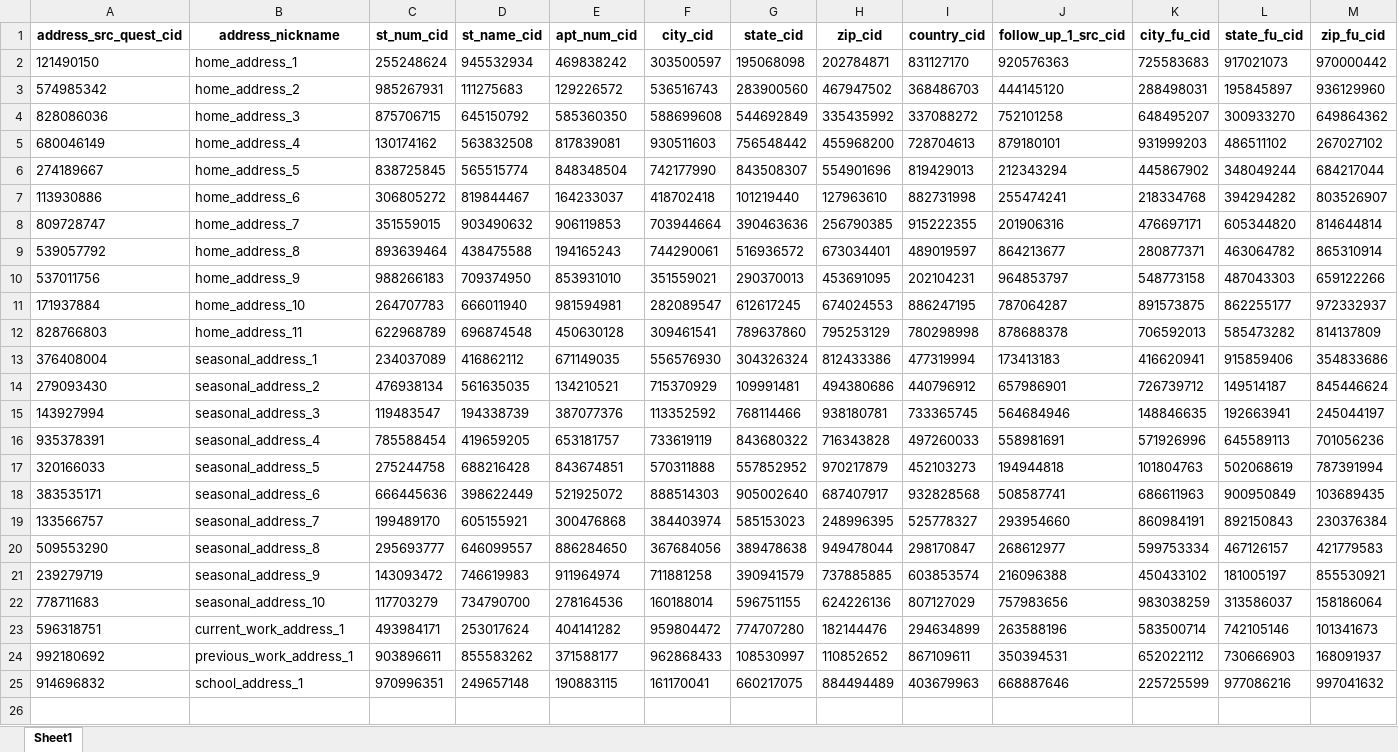
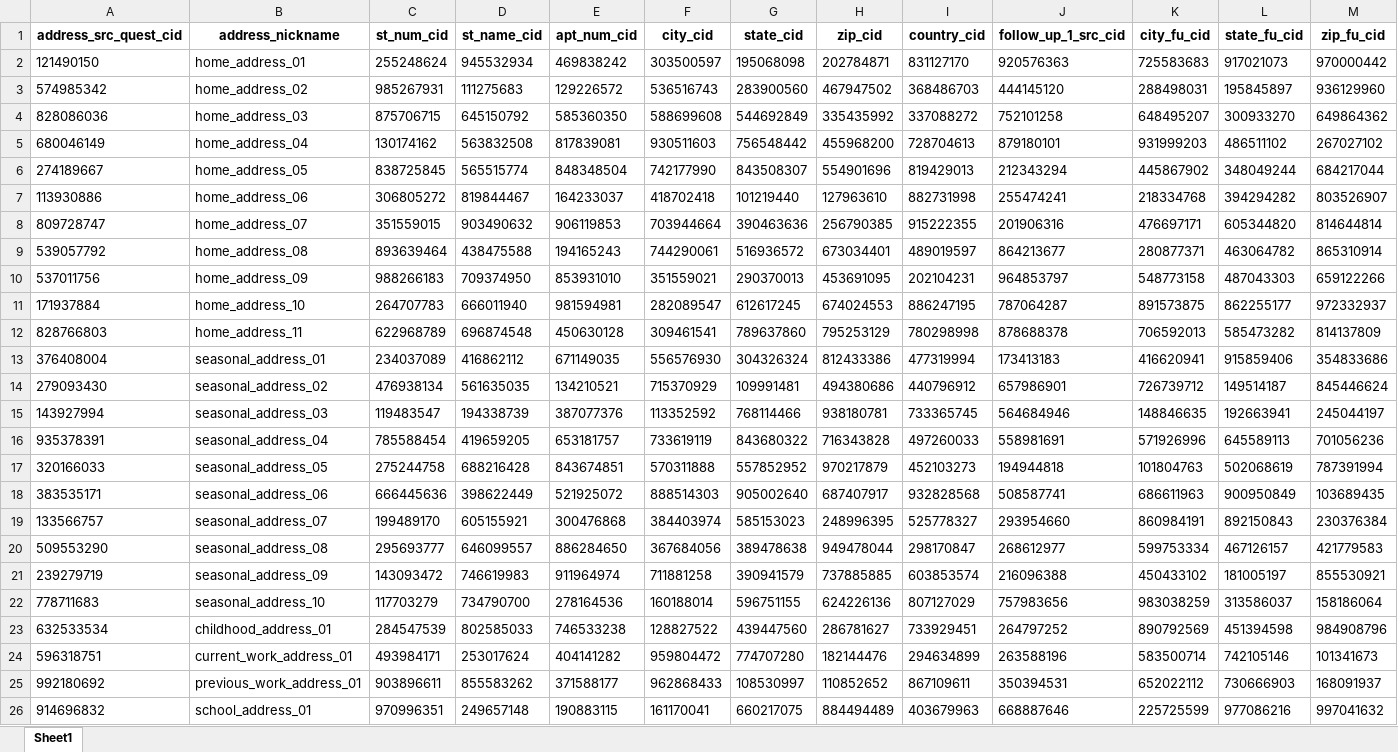
Before and after one commit to Analyticsphere/preprocess_geocoding_data, an Excel workbook: address_concept_map.xlsx, sheet Sheet1, drawn as a sheet; only a part is shown; values as stored, in another font and other column widths than the file's, no borders; addresses are those after the commit; rows hold the shown columns only; the diff names each change by its address in the sheet, - before the commit and + after, or states it on an @@ line.

Commit message:
pad nicknames for better ordering

```diff
--- a/address_concept_map.xlsx (sheet Sheet1)
+++ b/address_concept_map.xlsx (sheet Sheet1)
-B2 (address_nickname): home_address_1
+B2 (address_nickname): home_address_01
-B3 (address_nickname): home_address_2
+B3 (address_nickname): home_address_02
-B4 (address_nickname): home_address_3
+B4 (address_nickname): home_address_03
-B5 (address_nickname): home_address_4
+B5 (address_nickname): home_address_04
-B6 (address_nickname): home_address_5
+B6 (address_nickname): home_address_05
-B7 (address_nickname): home_address_6
+B7 (address_nickname): home_address_06
-B8 (address_nickname): home_address_7
+B8 (address_nickname): home_address_07
-B9 (address_nickname): home_address_8
+B9 (address_nickname): home_address_08
-B10 (address_nickname): home_address_9
+B10 (address_nickname): home_address_09
-B13 (address_nickname): seasonal_address_1
+B13 (address_nickname): seasonal_address_01
-B14 (address_nickname): seasonal_address_2
+B14 (address_nickname): seasonal_address_02
-B15 (address_nickname): seasonal_address_3
+B15 (address_nickname): seasonal_address_03
-B16 (address_nickname): seasonal_address_4
+B16 (address_nickname): seasonal_address_04
-B17 (address_nickname): seasonal_address_5
+B17 (address_nickname): seasonal_address_05
-B18 (address_nickname): seasonal_address_6
+B18 (address_nickname): seasonal_address_06
-B19 (address_nickname): seasonal_address_7
+B19 (address_nickname): seasonal_address_07
-B20 (address_nickname): seasonal_address_8
+B20 (address_nickname): seasonal_address_08
-B21 (address_nickname): seasonal_address_9
+B21 (address_nickname): seasonal_address_09
+row 23: 632533534 | childhood_address_01 | 284547539 | 802585033 | 746533238 | 128827522 | 439447560 | 286781627 | 733929451 | 264797252 | 890792569 | 451394598 | 984908796
-B24 (address_nickname): current_work_address_1
+B24 (address_nickname): current_work_address_01
-B25 (address_nickname): previous_work_address_1
+B25 (address_nickname): previous_work_address_01
-B26 (address_nickname): school_address_1
+B26 (address_nickname): school_address_01
```
Also changed, not shown: 1 other file.
